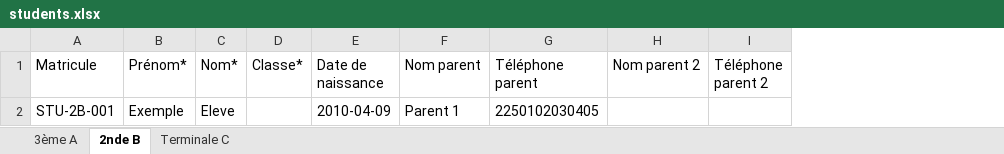
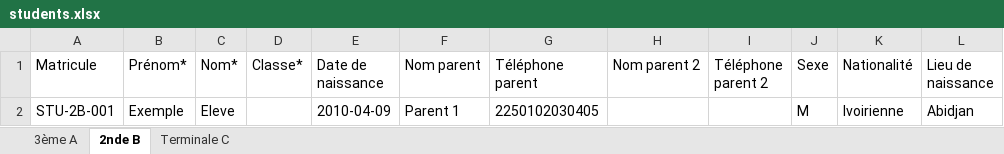
Before and after one commit to Sergebilly100/edutrack-api, an Excel workbook: templates/students.xlsx, sheet 2nde B, drawn as a sheet; values as stored, in another font and other column widths than the file's, no borders; the diff names each change by its address in the sheet, - before the commit and + after, or states it on an @@ line.

Commit message:
feat(identity): sexe, nationalité, lieu de naissance, redoublant (élèves, profs, inscriptions)

```diff
--- a/templates/students.xlsx (sheet 2nde B)
+++ b/templates/students.xlsx (sheet 2nde B)
+column J (Sexe), row 2: M
+column K (Nationalité), row 2: Ivoirienne
+column L (Lieu de naissance), row 2: Abidjan
```
Also changed, not shown: sheet Terminale C, sheet 3ème A, templates/teachers.xlsx, 32 other files.
